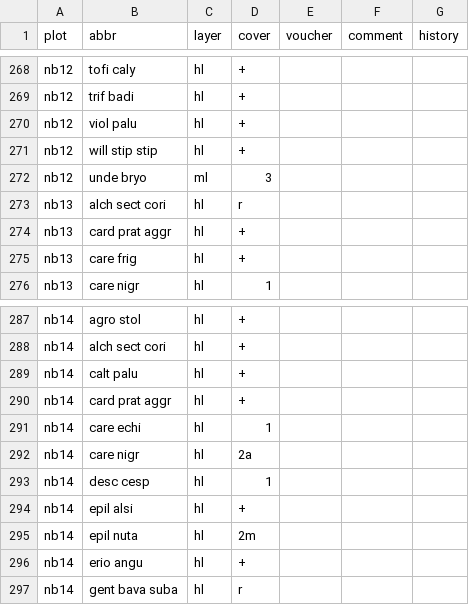
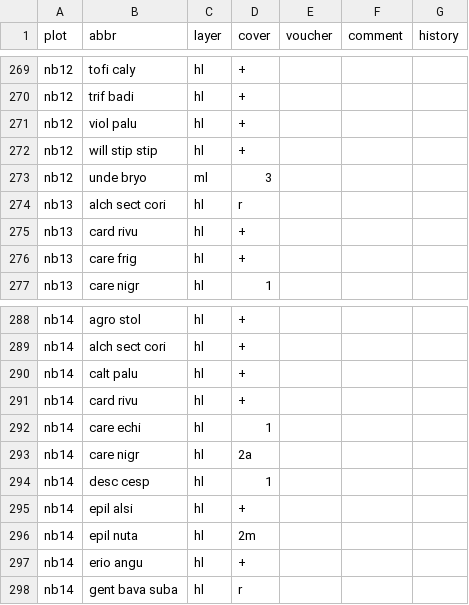
Before and after one commit to albinblaschka/vegsoup-data, a CSV file: nockberge dta/species.csv, drawn as a sheet; only a part is shown, gaps mark what is left out; the diff covers the shown part only.

```diff
--- a/nockberge dta/species.csv
+++ b/nockberge dta/species.csv
@@ -273,3 +274,3 @@ nb12;unde bryo;ml;3;;;
 nb13;alch sect cori;hl;r;;;
-nb13;card prat aggr;hl;+;;;
+nb13;card rivu;hl;+;;;
 nb13;care frig;hl;+;;;
@@ -289,3 +290,3 @@ nb14;alch sect cori;hl;+;;;
 nb14;calt palu;hl;+;;;
-nb14;card prat aggr;hl;+;;;
+nb14;card rivu;hl;+;;;
 nb14;care echi;hl;1;;;
```
Also changed, not shown: 1 added row and 9 edited cells elsewhere in this file, 2 other files.
